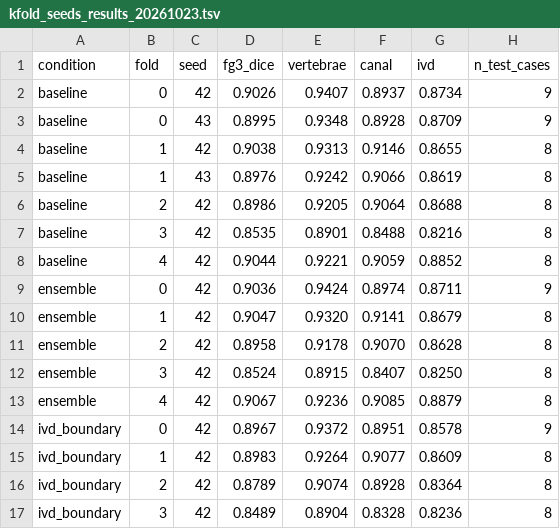
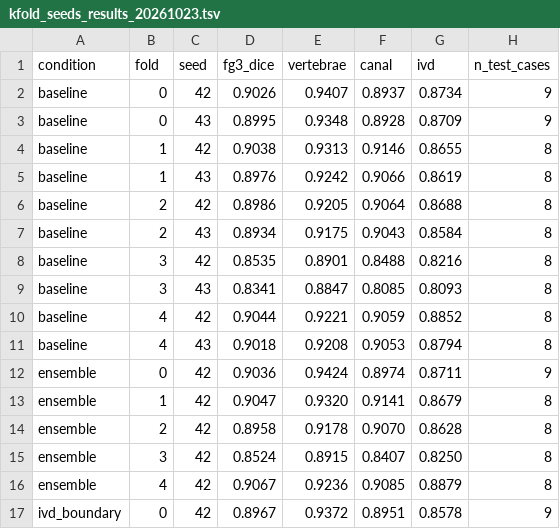
Before and after one commit to Sol-momma/LumbarSeg, a TSV file: docs/experiments/kfold_seeds_results_20261023.tsv, drawn as a sheet; only a part is shown; the shorter side is filled out with more unchanged rows.

Commit message:
results: 5-fold rows (25 runs, numbers only)

```diff
--- a/docs/experiments/kfold_seeds_results_20261023.tsv
+++ b/docs/experiments/kfold_seeds_results_20261023.tsv
@@ -6,4 +6,7 @@ baseline	1	43	0.8976	0.9242	0.9066	0.8619	8
 baseline	2	42	0.8986	0.9205	0.9064	0.8688	8
+baseline	2	43	0.8934	0.9175	0.9043	0.8584	8
 baseline	3	42	0.8535	0.8901	0.8488	0.8216	8
+baseline	3	43	0.8341	0.8847	0.8085	0.8093	8
 baseline	4	42	0.9044	0.9221	0.9059	0.8852	8
+baseline	4	43	0.9018	0.9208	0.9053	0.8794	8
 ensemble	0	42	0.9036	0.9424	0.8974	0.8711	9
```
